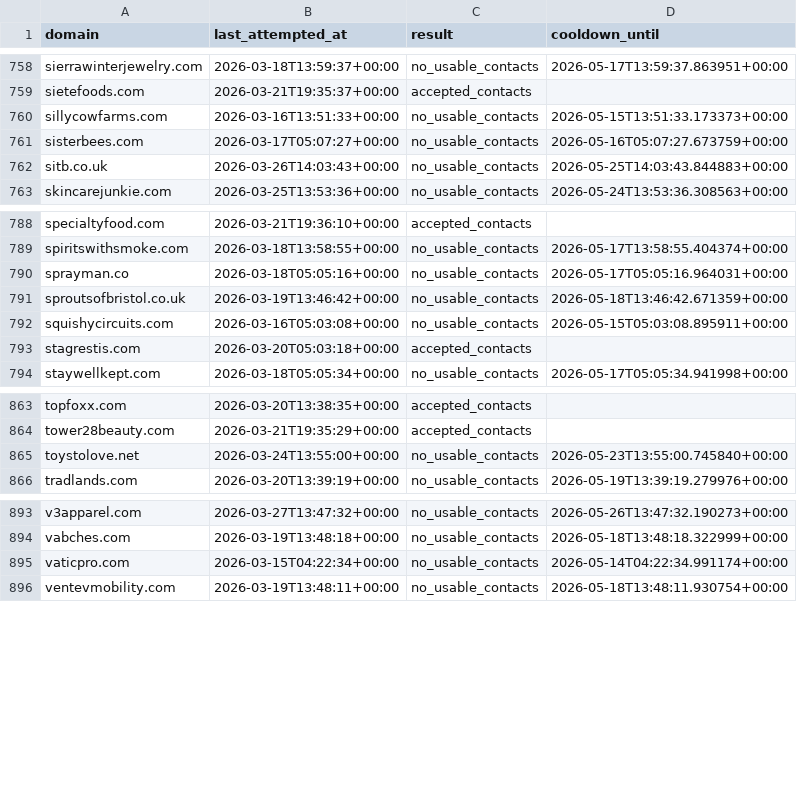
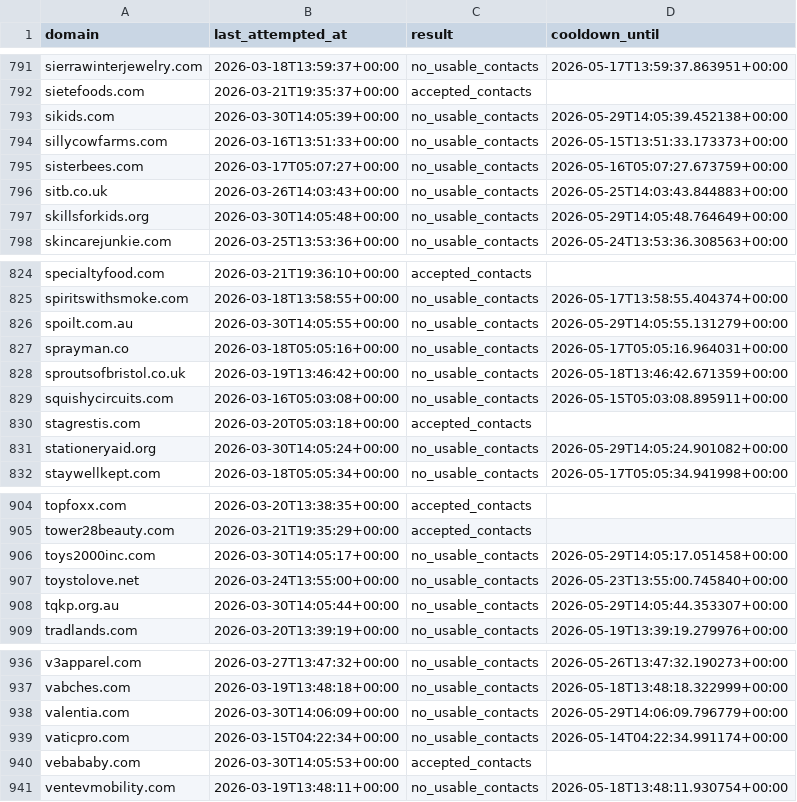
Before and after one commit to david-anata/Lead-scraper, a CSV file: state/apollo_attempts.csv, drawn as a sheet; only a part is shown, gaps mark what is left out; the diff covers the shown part only; the diff names each change by its address in the sheet, - before the commit and + after, or states it on an @@ line.

```diff
--- a/state/apollo_attempts.csv
+++ b/state/apollo_attempts.csv
+row 793: sikids.com | 2026-03-30T14:05:39+00:00 | no_usable_contacts | 2026-05-29T14:05:39.452138+00:00
+row 797: skillsforkids.org | 2026-03-30T14:05:48+00:00 | no_usable_contacts | 2026-05-29T14:05:48.764649+00:00
+row 826: spoilt.com.au | 2026-03-30T14:05:55+00:00 | no_usable_contacts | 2026-05-29T14:05:55.131279+00:00
+row 831: stationeryaid.org | 2026-03-30T14:05:24+00:00 | no_usable_contacts | 2026-05-29T14:05:24.901082+00:00
+row 906: toys2000inc.com | 2026-03-30T14:05:17+00:00 | no_usable_contacts | 2026-05-29T14:05:17.051458+00:00
+row 908: tqkp.org.au | 2026-03-30T14:05:44+00:00 | no_usable_contacts | 2026-05-29T14:05:44.353307+00:00
+row 938: valentia.com | 2026-03-30T14:06:09+00:00 | no_usable_contacts | 2026-05-29T14:06:09.796779+00:00
+row 940: vebababy.com | 2026-03-30T14:05:53+00:00 | accepted_contacts
```
Also changed, not shown: 37 added rows elsewhere in this file.
